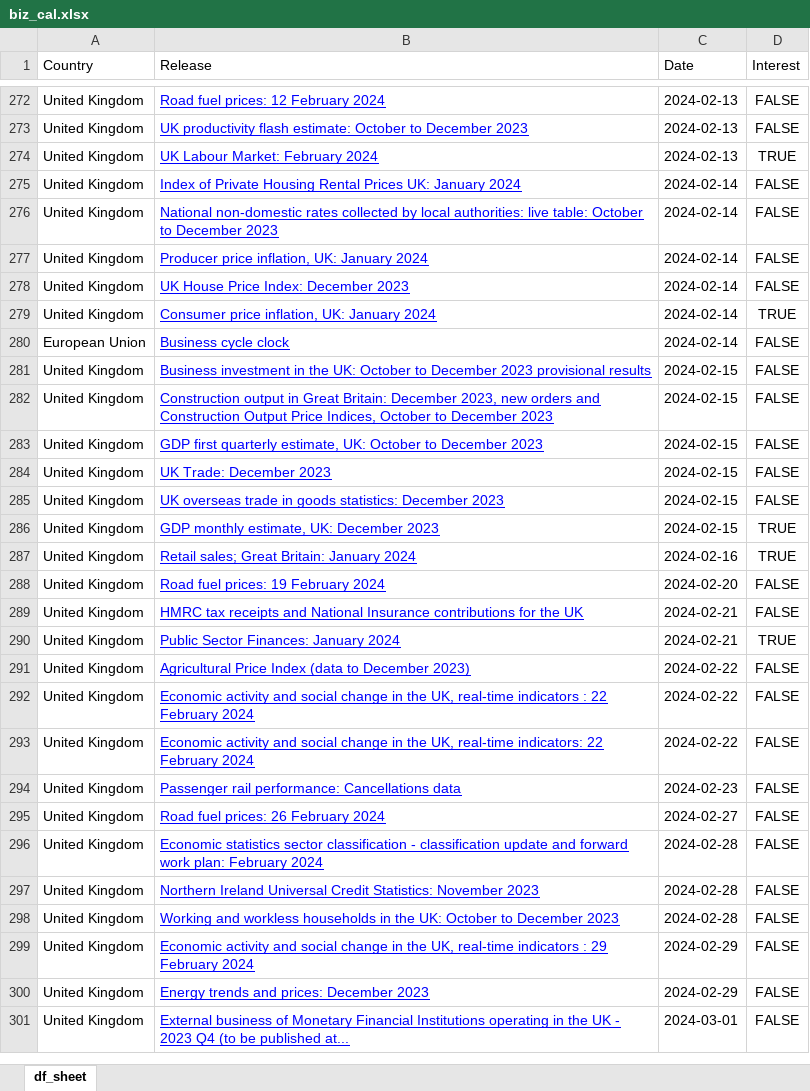
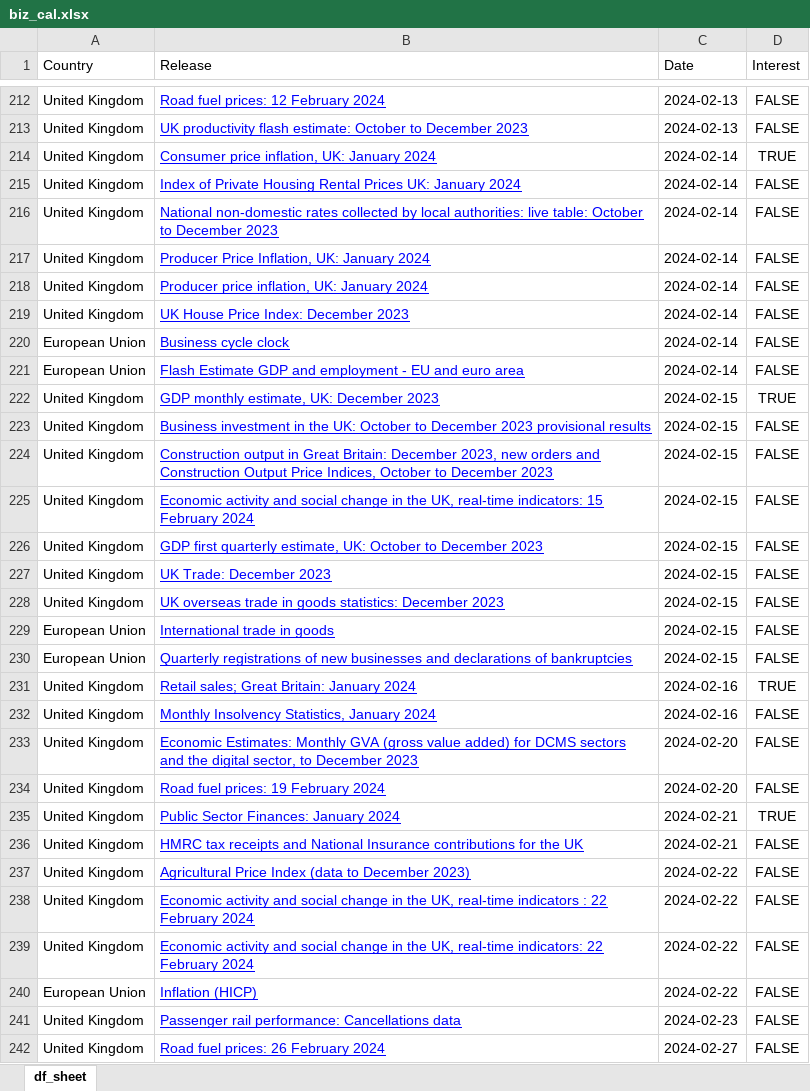
Before and after one commit to nicucalcea/data-diary, an Excel workbook: output/biz_cal.xlsx, sheet df_sheet, drawn as a sheet; only a part is shown, gaps mark what is left out; the shorter side is filled out with more unchanged rows; values as stored, in another font and other column widths than the file's, no borders; the diff covers the shown part only; the diff names each change by its address in the sheet, - before the commit and + after, or states it on an @@ line.

```diff
--- a/output/biz_cal.xlsx (sheet df_sheet)
+++ b/output/biz_cal.xlsx (sheet df_sheet)
@@ row 274 moved to row 208: United Kingdom @@
@@ row 279 moved to row 214: United Kingdom @@
+row 217: United Kingdom | Producer Price Inflation, UK: January 2024 | 2024-02-14 | FALSE
+row 221: European Union | Flash Estimate GDP and employment - EU and euro area | 2024-02-14 | FALSE
@@ row 286 moved to row 222: United Kingdom @@
+row 225: United Kingdom | Economic activity and social change in the UK, real-time indicators: 15 February 2024 | 2024-02-15 | FALSE
+row 229: European Union | International trade in goods | 2024-02-15 | FALSE
+row 230: European Union | Quarterly registrations of new businesses and declarations of bankruptcies | 2024-02-15 | FALSE
+row 232: United Kingdom | Monthly Insolvency Statistics, January 2024 | 2024-02-16 | FALSE
+row 233: United Kingdom | Economic Estimates: Monthly GVA (gross value added) for DCMS sectors and the digital sector, to December 2023 | 2024-02-20 | FALSE
@@ row 290 moved to row 235: United Kingdom @@
+row 240: European Union | Inflation (HICP) | 2024-02-22 | FALSE
```
Also changed, not shown: 267 added rows, 134 removed rows, 42 moved rows and 54 edited cells elsewhere in this sheet, 2 other files.
